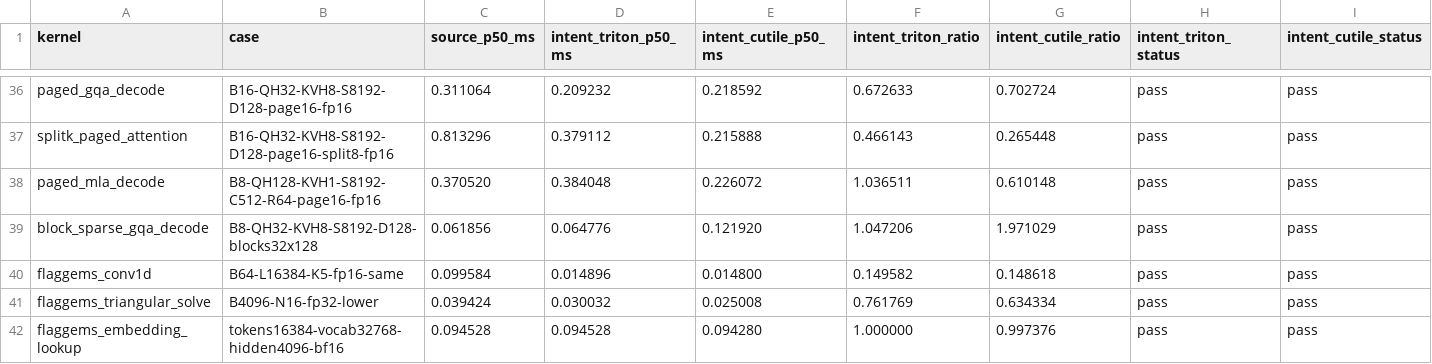
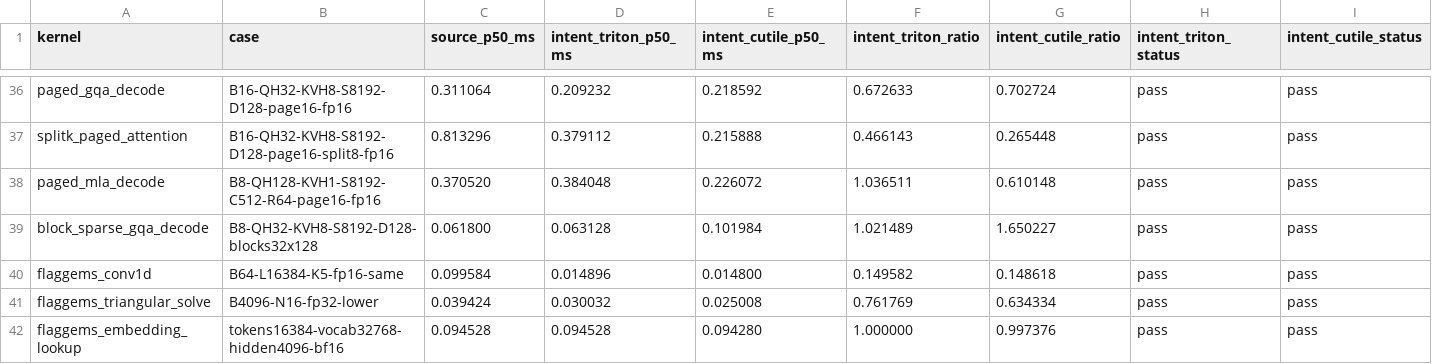
Before and after one commit to zzyu5/Intent, a CSV file: experiments/gpu/results/triton-h100.csv, drawn as a sheet; only a part is shown, gaps mark what is left out; the diff names each change by its address in the sheet, - before the commit and + after, or states it on an @@ line.

Commit message:
Reuse complete GPU value snapshots across contraction slices

```diff
--- a/experiments/gpu/results/triton-h100.csv
+++ b/experiments/gpu/results/triton-h100.csv
-C39 (source_p50_ms): 0.061856
+C39 (source_p50_ms): 0.061800
-D39 (intent_triton_p50_ms): 0.064776
+D39 (intent_triton_p50_ms): 0.063128
-E39 (intent_cutile_p50_ms): 0.121920
+E39 (intent_cutile_p50_ms): 0.101984
-F39 (intent_triton_ratio): 1.047206
+F39 (intent_triton_ratio): 1.021489
-G39 (intent_cutile_ratio): 1.971029
+G39 (intent_cutile_ratio): 1.650227
```
Also changed, not shown: 3 other files.
